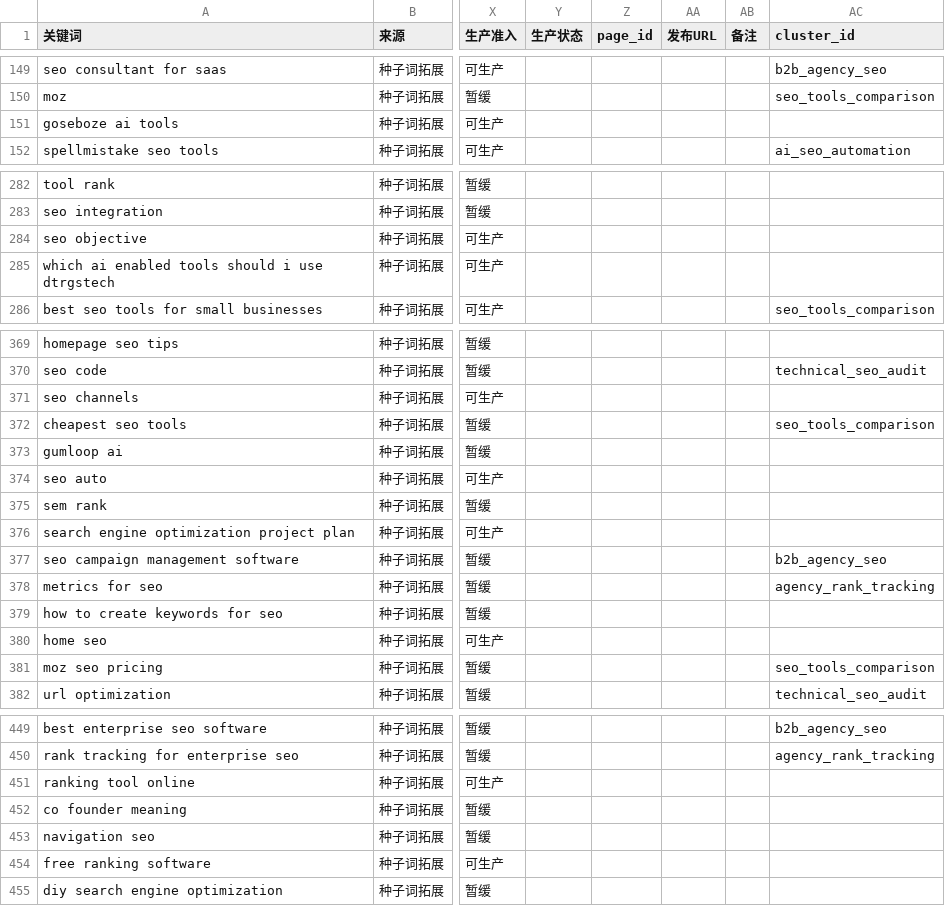
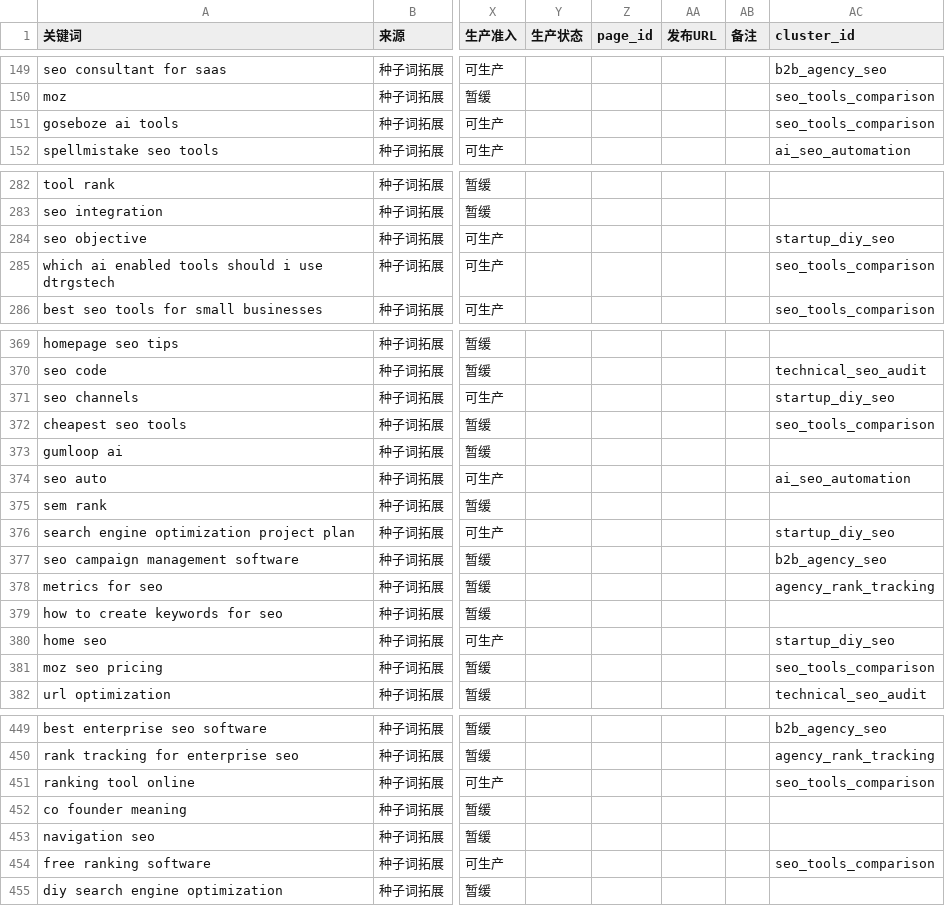
Before and after one commit to xdawayer/gengrowth-ops, a CSV file: inbox/02-keyword-research/2026-07-01-gengrowth-关键词主表-with-cluster.csv, drawn as a sheet; only a part is shown, gaps mark what is left out; the diff covers the shown part only; the diff names each change by its address in the sheet, - before the commit and + after, or states it on an @@ line.

```diff
--- a/inbox/02-keyword-research/2026-07-01-gengrowth-关键词主表-with-cluster.csv
+++ b/inbox/02-keyword-research/2026-07-01-gengrowth-关键词主表-with-cluster.csv
-AC151 (cluster_id): (empty)
+AC151 (cluster_id): seo_tools_comparison
-AC284 (cluster_id): (empty)
+AC284 (cluster_id): startup_diy_seo
-AC285 (cluster_id): (empty)
+AC285 (cluster_id): seo_tools_comparison
-AC371 (cluster_id): (empty)
+AC371 (cluster_id): startup_diy_seo
-AC374 (cluster_id): (empty)
+AC374 (cluster_id): ai_seo_automation
-AC376 (cluster_id): (empty)
+AC376 (cluster_id): startup_diy_seo
-AC380 (cluster_id): (empty)
+AC380 (cluster_id): startup_diy_seo
-AC451 (cluster_id): (empty)
+AC451 (cluster_id): seo_tools_comparison
-AC454 (cluster_id): (empty)
+AC454 (cluster_id): seo_tools_comparison
```
Also changed, not shown: 15 edited cells elsewhere in this file, inbox/02-keyword-research/2026-07-01-gengrowth-cluster-table-updated.csv, inbox/02-keyword-research/2026-07-01-gengrowth-快速胜利-with-cluster.csv, 1 other file.
